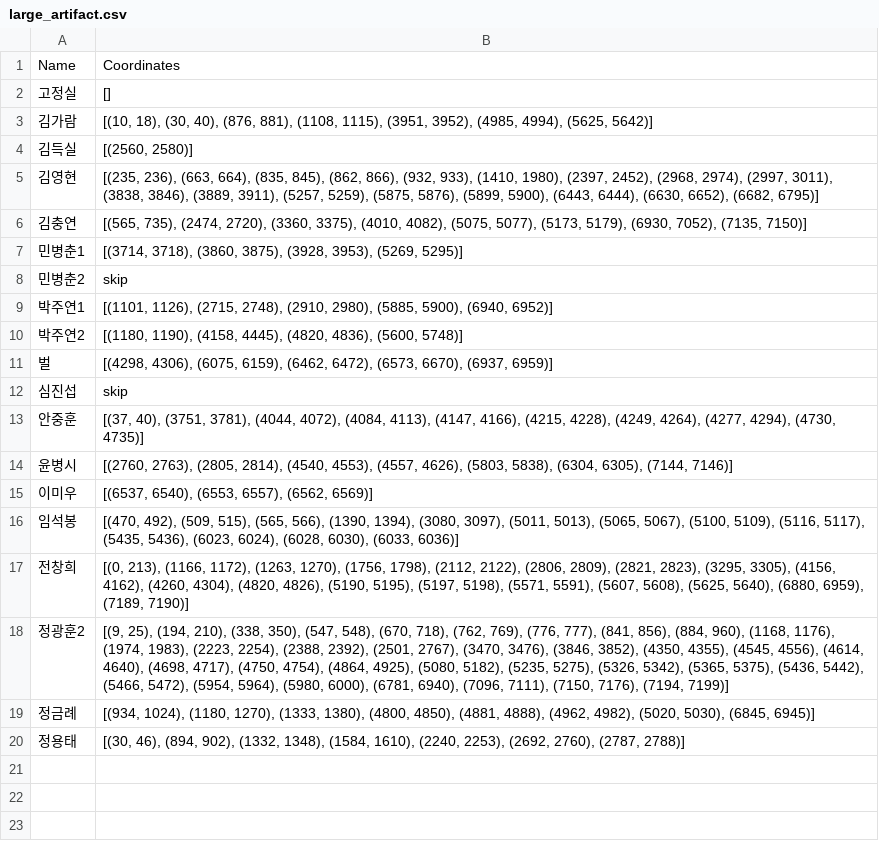
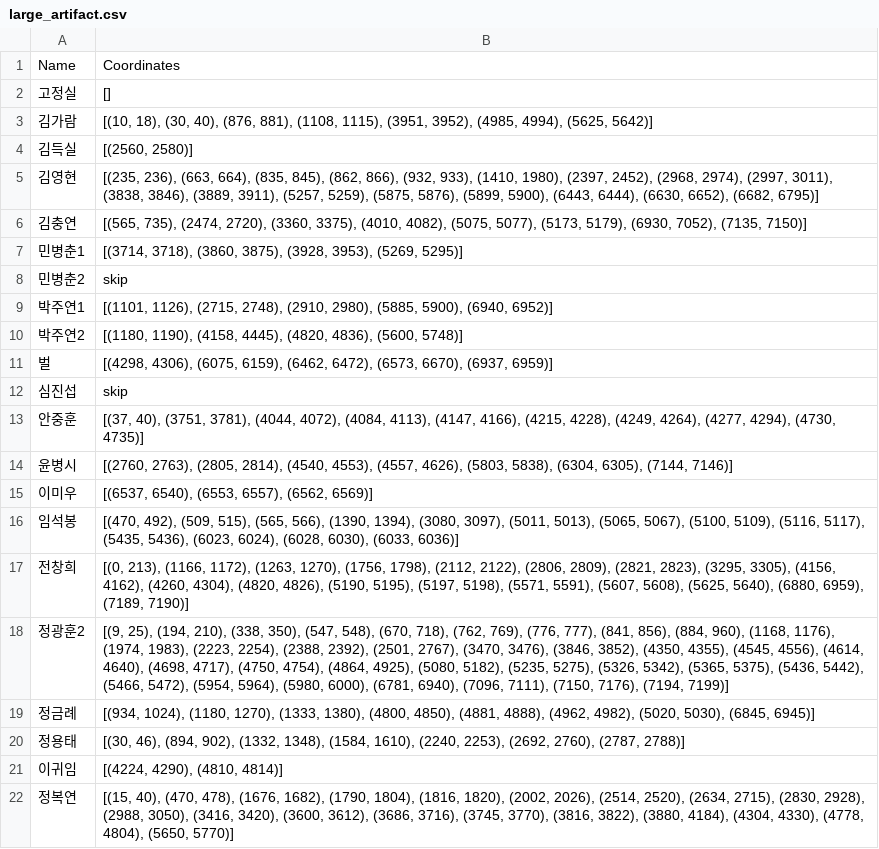
Before and after one commit to bargie5255/Mg_infusion_coma, a CSV file: large_artifact.csv, drawn as a sheet.

Commit message:
Update large_artifact.csv
정복연 이귀임 추가

```diff
--- a/large_artifact.csv
+++ b/large_artifact.csv
@@ -20 +20,3 @@
 정용태,"[(30, 46), (894, 902), (1332, 1348), (1584, 1610), (2240, 2253), (2692, 2760), (2787, 2788)]"
+이귀임,"[(4224, 4290), (4810, 4814)]"
+정복연,"[(15, 40), (470, 478), (1676, 1682), (1790, 1804), (1816, 1820), (2002, 2026), (2514, 2520), (2634, 2715), (2830, 2928), (2988, 3050), (3416, 3420), (3600, 3612), (3686, 3716), (3745, 3770), (3816, 3822), (3880, 4184), (4304, 4330), (4778, 4804), (5650, 5770)]"
```
